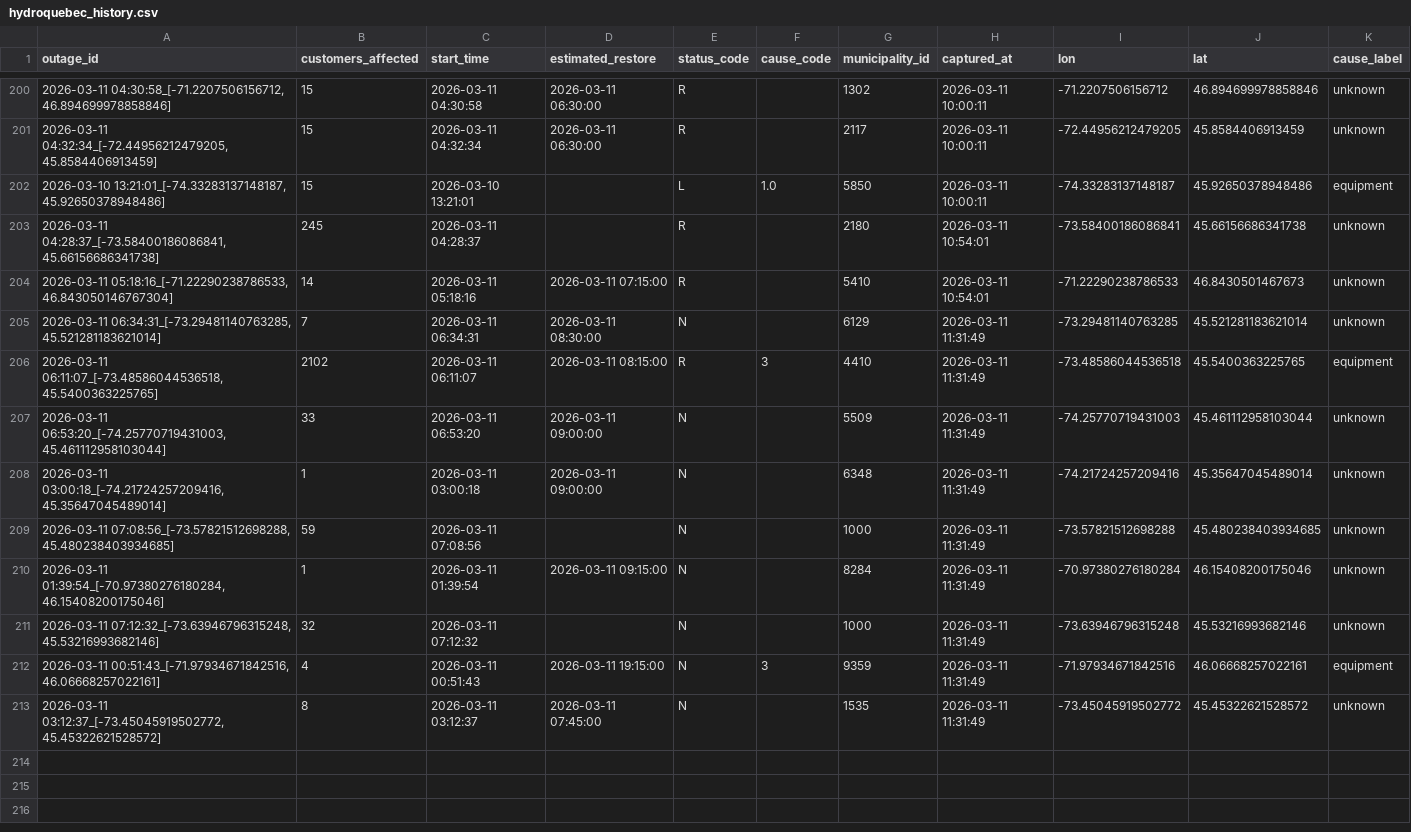
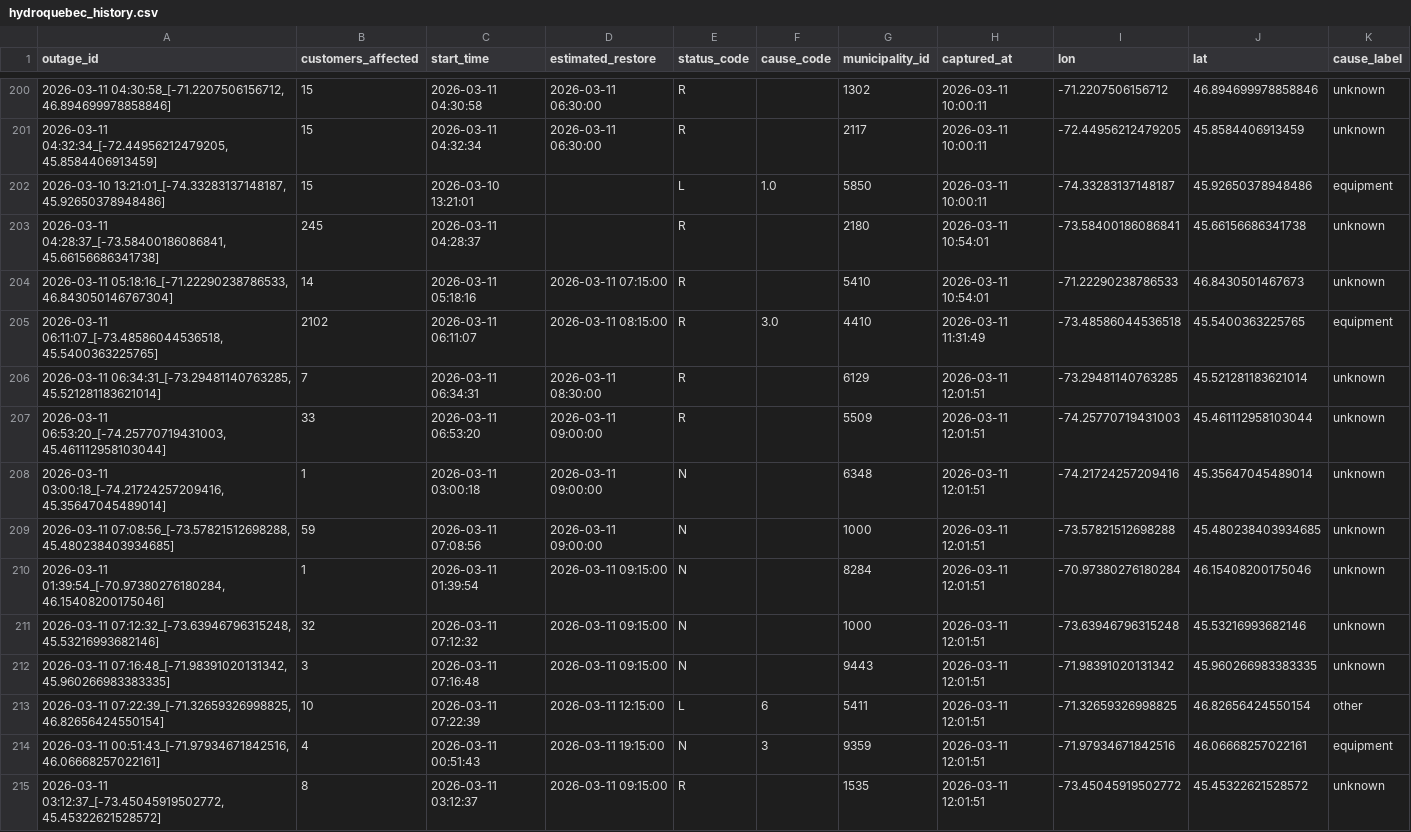
Before and after one commit to YannickBoily/ProjetHydro, a CSV file: hydroquebec_history.csv, drawn as a sheet; only a part is shown, gaps mark what is left out.

```diff
--- a/hydroquebec_history.csv
+++ b/hydroquebec_history.csv
@@ -204,10 +204,12 @@ outage_id,customers_affected,start_time,estimated_restore,status_code,cause_code
 "2026-03-11 05:18:16_[-71.22290238786533, 46.843050146767304]",14,2026-03-11 05:18:16,2026-03-11 07:15:00,R,,5410,2026-03-11 10:54:01,-71.22290238786533,46.8430501467673,unknown
-"2026-03-11 06:34:31_[-73.29481140763285, 45.521281183621014]",7,2026-03-11 06:34:31,2026-03-11 08:30:00,N,,6129,2026-03-11 11:31:49,-73.29481140763285,45.521281183621014,unknown
-"2026-03-11 06:11:07_[-73.48586044536518, 45.5400363225765]",2102,2026-03-11 06:11:07,2026-03-11 08:15:00,R,3,4410,2026-03-11 11:31:49,-73.48586044536518,45.5400363225765,equipment
-"2026-03-11 06:53:20_[-74.25770719431003, 45.461112958103044]",33,2026-03-11 06:53:20,2026-03-11 09:00:00,N,,5509,2026-03-11 11:31:49,-74.25770719431003,45.461112958103044,unknown
-"2026-03-11 03:00:18_[-74.21724257209416, 45.35647045489014]",1,2026-03-11 03:00:18,2026-03-11 09:00:00,N,,6348,2026-03-11 11:31:49,-74.21724257209416,45.35647045489014,unknown
-"2026-03-11 07:08:56_[-73.57821512698288, 45.480238403934685]",59,2026-03-11 07:08:56,,N,,1000,2026-03-11 11:31:49,-73.57821512698288,45.480238403934685,unknown
-"2026-03-11 01:39:54_[-70.97380276180284, 46.15408200175046]",1,2026-03-11 01:39:54,2026-03-11 09:15:00,N,,8284,2026-03-11 11:31:49,-70.97380276180284,46.15408200175046,unknown
-"2026-03-11 07:12:32_[-73.63946796315248, 45.53216993682146]",32,2026-03-11 07:12:32,,N,,1000,2026-03-11 11:31:49,-73.63946796315248,45.53216993682146,unknown
-"2026-03-11 00:51:43_[-71.97934671842516, 46.06668257022161]",4,2026-03-11 00:51:43,2026-03-11 19:15:00,N,3,9359,2026-03-11 11:31:49,-71.97934671842516,46.06668257022161,equipment
-"2026-03-11 03:12:37_[-73.45045919502772, 45.45322621528572]",8,2026-03-11 03:12:37,2026-03-11 07:45:00,N,,1535,2026-03-11 11:31:49,-73.45045919502772,45.45322621528572,unknown
+"2026-03-11 06:11:07_[-73.48586044536518, 45.5400363225765]",2102,2026-03-11 06:11:07,2026-03-11 08:15:00,R,3.0,4410,2026-03-11 11:31:49,-73.48586044536518,45.5400363225765,equipment
+"2026-03-11 06:34:31_[-73.29481140763285, 45.521281183621014]",7,2026-03-11 06:34:31,2026-03-11 08:30:00,R,,6129,2026-03-11 12:01:51,-73.29481140763285,45.521281183621014,unknown
+"2026-03-11 06:53:20_[-74.25770719431003, 45.461112958103044]",33,2026-03-11 06:53:20,2026-03-11 09:00:00,R,,5509,2026-03-11 12:01:51,-74.25770719431003,45.461112958103044,unknown
+"2026-03-11 03:00:18_[-74.21724257209416, 45.35647045489014]",1,2026-03-11 03:00:18,2026-03-11 09:00:00,N,,6348,2026-03-11 12:01:51,-74.21724257209416,45.35647045489014,unknown
+"2026-03-11 07:08:56_[-73.57821512698288, 45.480238403934685]",59,2026-03-11 07:08:56,2026-03-11 09:00:00,N,,1000,2026-03-11 12:01:51,-73.57821512698288,45.480238403934685,unknown
+"2026-03-11 01:39:54_[-70.97380276180284, 46.15408200175046]",1,2026-03-11 01:39:54,2026-03-11 09:15:00,N,,8284,2026-03-11 12:01:51,-70.97380276180284,46.15408200175046,unknown
+"2026-03-11 07:12:32_[-73.63946796315248, 45.53216993682146]",32,2026-03-11 07:12:32,2026-03-11 09:15:00,N,,1000,2026-03-11 12:01:51,-73.63946796315248,45.53216993682146,unknown
+"2026-03-11 07:16:48_[-71.98391020131342, 45.960266983383335]",3,2026-03-11 07:16:48,2026-03-11 09:15:00,N,,9443,2026-03-11 12:01:51,-71.98391020131342,45.960266983383335,unknown
+"2026-03-11 07:22:39_[-71.32659326998825, 46.82656424550154]",10,2026-03-11 07:22:39,2026-03-11 12:15:00,L,6,5411,2026-03-11 12:01:51,-71.32659326998825,46.82656424550154,other
+"2026-03-11 00:51:43_[-71.97934671842516, 46.06668257022161]",4,2026-03-11 00:51:43,2026-03-11 19:15:00,N,3,9359,2026-03-11 12:01:51,-71.97934671842516,46.06668257022161,equipment
+"2026-03-11 03:12:37_[-73.45045919502772, 45.45322621528572]",8,2026-03-11 03:12:37,2026-03-11 09:15:00,R,,1535,2026-03-11 12:01:51,-73.45045919502772,45.45322621528572,unknown
```
